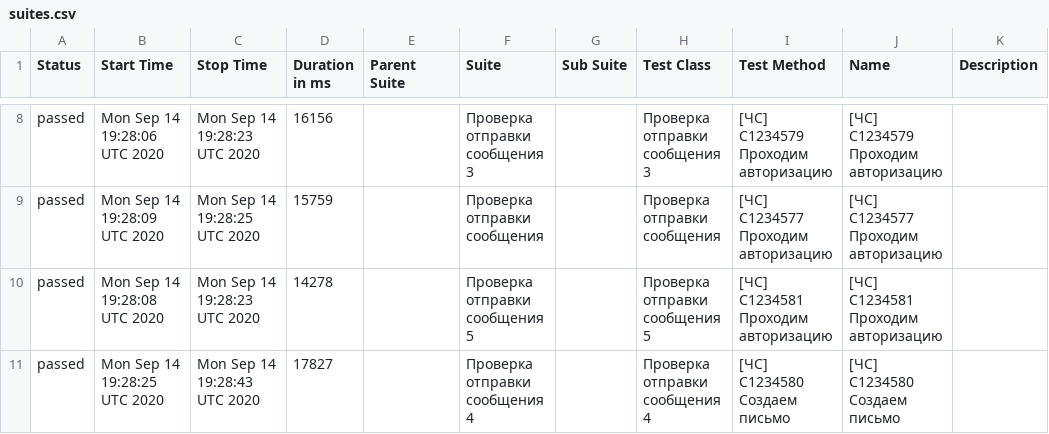
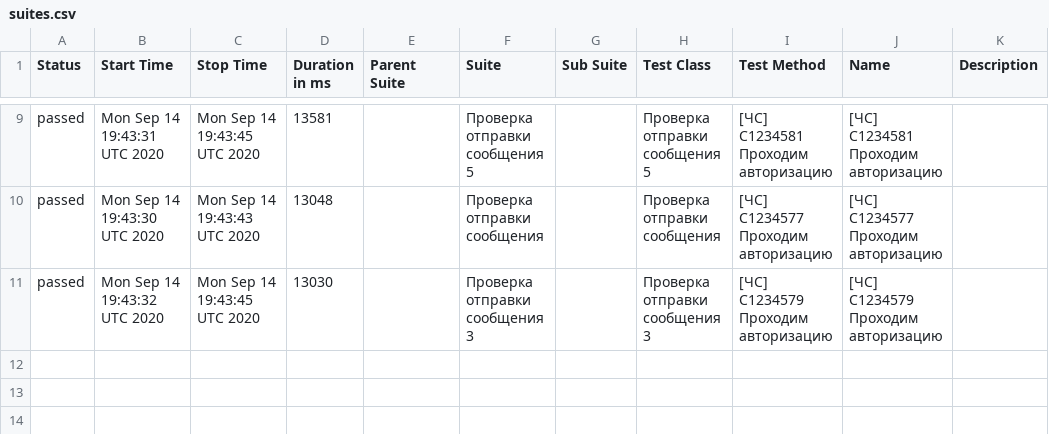
Before and after one commit to qaschevychelov/JSWebdriverioAutomation, a CSV file: docs/data/suites.csv, drawn as a sheet; only a part is shown, gaps mark what is left out; the diff covers the shown part only.

```diff
--- a/docs/data/suites.csv
+++ b/docs/data/suites.csv
@@ -8,4 +9,3 @@
-"passed","Mon Sep 14 19:28:06 UTC 2020","Mon Sep 14 19:28:23 UTC 2020","16156","","Проверка отправки сообщения 3","","Проверка отправки сообщения 3","[ЧС] C1234579 Проходим авторизацию","[ЧС] C1234579 Проходим авторизацию",""
-"passed","Mon Sep 14 19:28:09 UTC 2020","Mon Sep 14 19:28:25 UTC 2020","15759","","Проверка отправки сообщения","","Проверка отправки сообщения","[ЧС] C1234577 Проходим авторизацию","[ЧС] C1234577 Проходим авторизацию",""
-"passed","Mon Sep 14 19:28:08 UTC 2020","Mon Sep 14 19:28:23 UTC 2020","14278","","Проверка отправки сообщения 5","","Проверка отправки сообщения 5","[ЧС] C1234581 Проходим авторизацию","[ЧС] C1234581 Проходим авторизацию",""
-"passed","Mon Sep 14 19:28:25 UTC 2020","Mon Sep 14 19:28:43 UTC 2020","17827","","Проверка отправки сообщения 4","","Проверка отправки сообщения 4","[ЧС] C1234580 Создаем письмо","[ЧС] C1234580 Создаем письмо",""
+"passed","Mon Sep 14 19:43:31 UTC 2020","Mon Sep 14 19:43:45 UTC 2020","13581","","Проверка отправки сообщения 5","","Проверка отправки сообщения 5","[ЧС] C1234581 Проходим авторизацию","[ЧС] C1234581 Проходим авторизацию",""
+"passed","Mon Sep 14 19:43:30 UTC 2020","Mon Sep 14 19:43:43 UTC 2020","13048","","Проверка отправки сообщения","","Проверка отправки сообщения","[ЧС] C1234577 Проходим авторизацию","[ЧС] C1234577 Проходим авторизацию",""
+"passed","Mon Sep 14 19:43:32 UTC 2020","Mon Sep 14 19:43:45 UTC 2020","13030","","Проверка отправки сообщения 3","","Проверка отправки сообщения 3","[ЧС] C1234579 Проходим авторизацию","[ЧС] C1234579 Проходим авторизацию",""
```
Also changed, not shown: 1 added row and 30 edited cells elsewhere in this file, 30 other files.
